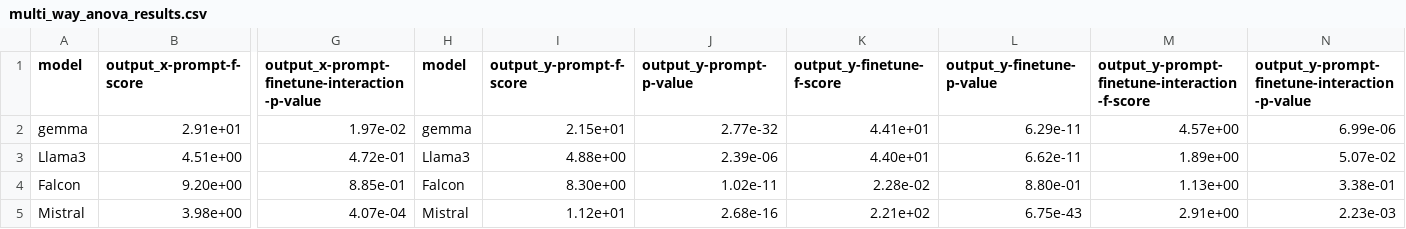
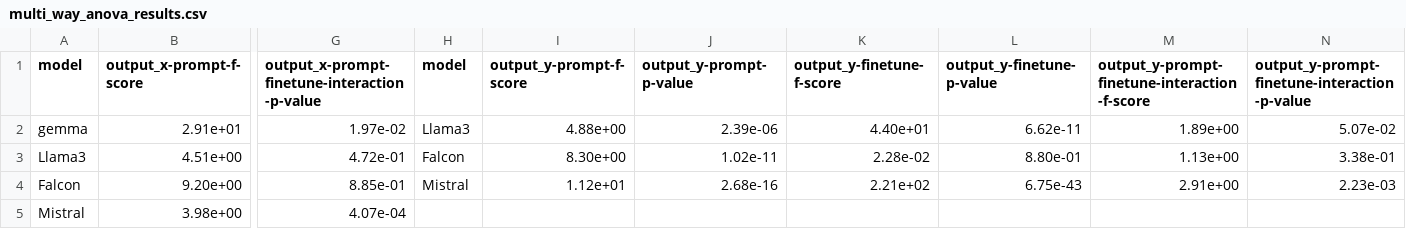
Before and after one commit to sadiakamal/Detailed-factor-analysis-PCT, a CSV file: Scripts/analysis/multi_way_anova_results.csv, drawn as a sheet; only a part is shown, gaps mark what is left out; the diff names each change by its address in the sheet, - before the commit and + after, or states it on an @@ line.

```diff
--- a/Scripts/analysis/multi_way_anova_results.csv
+++ b/Scripts/analysis/multi_way_anova_results.csv
-H2 (model): gemma
+H2 (model): Llama3
-I2 (output_y-prompt-f-score): 2.15e+01
+I2 (output_y-prompt-f-score): 4.88e+00
-J2 (output_y-prompt-p-value): 2.77e-32
+J2 (output_y-prompt-p-value): 2.39e-06
-K2 (output_y-finetune-f-score): 4.41e+01
+K2 (output_y-finetune-f-score): 4.40e+01
-L2 (output_y-finetune-p-value): 6.29e-11
+L2 (output_y-finetune-p-value): 6.62e-11
-M2: 4.57e+00
+M2: 1.89e+00
-N2: 6.99e-06
+N2: 5.07e-02
-H3 (model): Llama3
+H3 (model): Falcon
-I3 (output_y-prompt-f-score): 4.88e+00
+I3 (output_y-prompt-f-score): 8.30e+00
-J3 (output_y-prompt-p-value): 2.39e-06
+J3 (output_y-prompt-p-value): 1.02e-11
-K3 (output_y-finetune-f-score): 4.40e+01
+K3 (output_y-finetune-f-score): 2.28e-02
-L3 (output_y-finetune-p-value): 6.62e-11
+L3 (output_y-finetune-p-value): 8.80e-01
-M3: 1.89e+00
+M3: 1.13e+00
-N3: 5.07e-02
+N3: 3.38e-01
-H4 (model): Falcon
+H4 (model): Mistral
-I4 (output_y-prompt-f-score): 8.30e+00
+I4 (output_y-prompt-f-score): 1.12e+01
-J4 (output_y-prompt-p-value): 1.02e-11
+J4 (output_y-prompt-p-value): 2.68e-16
-K4 (output_y-finetune-f-score): 2.28e-02
+K4 (output_y-finetune-f-score): 2.21e+02
-L4 (output_y-finetune-p-value): 8.80e-01
+L4 (output_y-finetune-p-value): 6.75e-43
-M4: 1.13e+00
+M4: 2.91e+00
-N4: 3.38e-01
+N4: 2.23e-03
-H5 (model): Mistral
+H5 (model): (empty)
-I5 (output_y-prompt-f-score): 1.12e+01
+I5 (output_y-prompt-f-score): (empty)
-J5 (output_y-prompt-p-value): 2.68e-16
+J5 (output_y-prompt-p-value): (empty)
-K5 (output_y-finetune-f-score): 2.21e+02
+K5 (output_y-finetune-f-score): (empty)
-L5 (output_y-finetune-p-value): 6.75e-43
+L5 (output_y-finetune-p-value): (empty)
-M5: 2.91e+00
+M5: (empty)
-N5: 2.23e-03
+N5: (empty)
```
Also changed, not shown: 5 other files.
